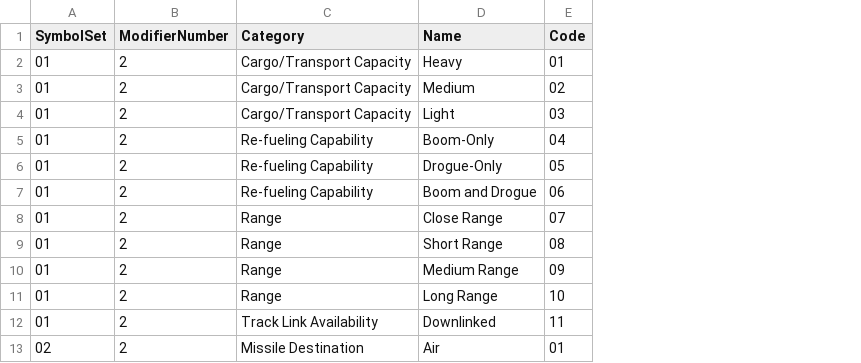
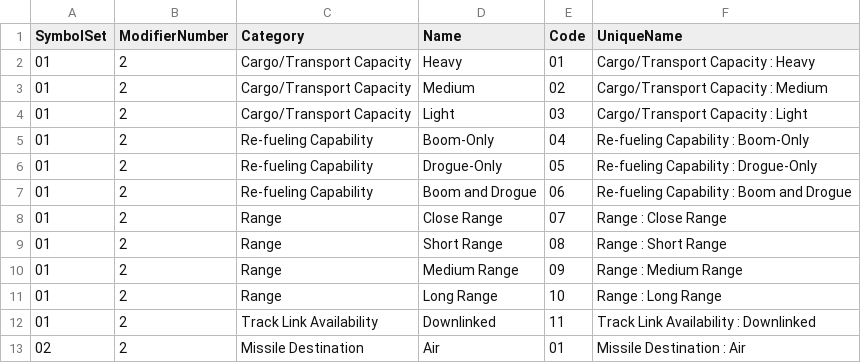
Before and after one commit to Esri/joint-military-symbology-xml, a CSV file: samples/simple_symbolset_entity_modifier_codes/All_Modifier_Twos.csv, drawn as a sheet; only a part is shown; the diff names each change by its address in the sheet, - before the commit and + after, or states it on an @@ line.

Commit message:
Changes to simple exports
Added UniqueName and IconType fields to the Simple export format
Reduced full frame Simple exports to one line each
Regenerated relevant sample exports
Addressed two missing control measure svg files

```diff
--- a/samples/simple_symbolset_entity_modifier_codes/All_Modifier_Twos.csv
+++ b/samples/simple_symbolset_entity_modifier_codes/All_Modifier_Twos.csv
+column F (UniqueName), rows 2-13: Cargo/Transport Capacity : Heavy | Cargo/Transport Capacity : Medium | Cargo/Transport Capacity : Light | Re-fueling Capability : Boom-Only | Re-fueling Capability : Drogue-Only | Re-fueling Capability : Boom and Drogue | Range : Close Range | Range : Short Range | Range : Medium Range | Range : Long Range | Track Link Availability : Downlinked | Missile Destination : Air
```
Also changed, not shown: samples/imagefile_name_category_tags/Military-All-Icons.csv, samples/imagefile_name_category_tags/Military-ControlMeasures-Source-Lines.csv, 16 other files.
